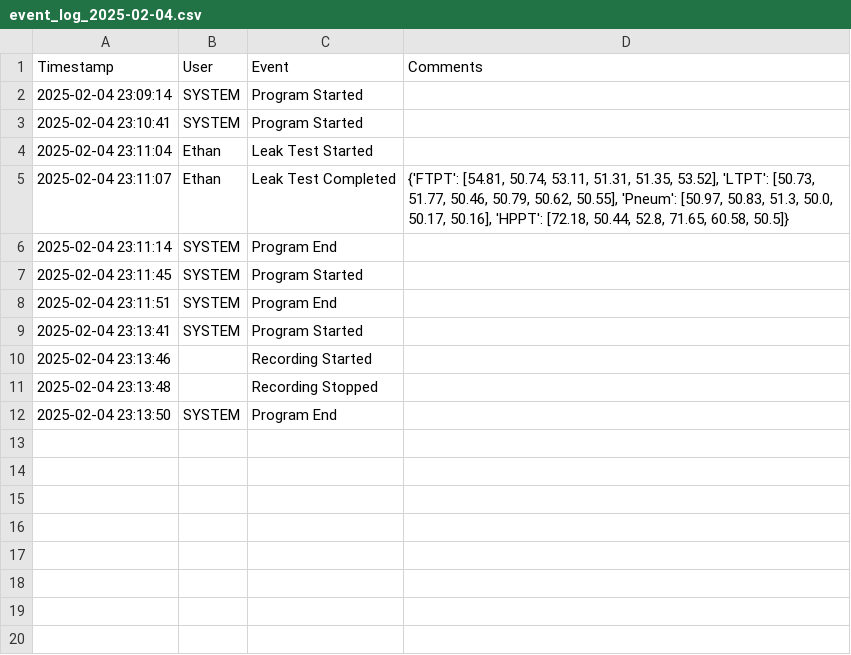
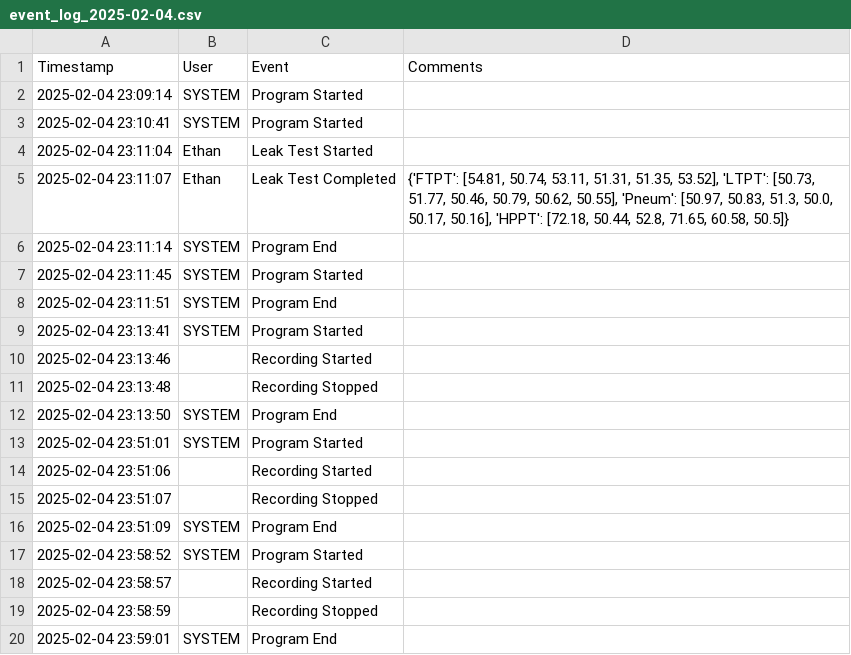
Before and after one commit to emcoffin1/Rocket-Stand, a CSV file: Loggers/event_log_2025-02-04.csv, drawn as a sheet.

Commit message:
Added calibration, data logging, value displays

```diff
--- a/Loggers/event_log_2025-02-04.csv
+++ b/Loggers/event_log_2025-02-04.csv
@@ -12 +12,9 @@ Timestamp,User,Event,Comments
 2025-02-04 23:13:50,    SYSTEM    ,    Program End,
+2025-02-04 23:51:01,    SYSTEM    ,    Program Started,
+2025-02-04 23:51:06,              ,    Recording Started,
+2025-02-04 23:51:07,              ,    Recording Stopped,
+2025-02-04 23:51:09,    SYSTEM    ,    Program End,
+2025-02-04 23:58:52,    SYSTEM    ,    Program Started,
+2025-02-04 23:58:57,              ,    Recording Started,
+2025-02-04 23:58:59,              ,    Recording Stopped,
+2025-02-04 23:59:01,    SYSTEM    ,    Program End,
```
Also changed, not shown: 4 other files.
